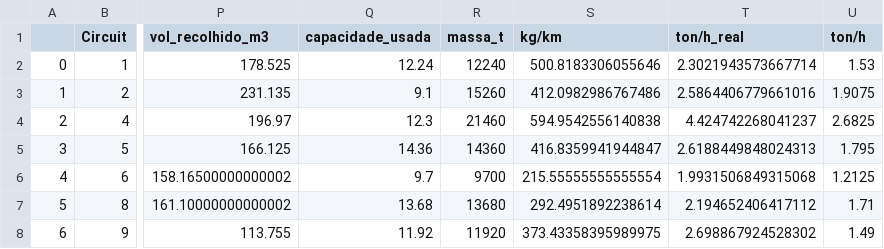
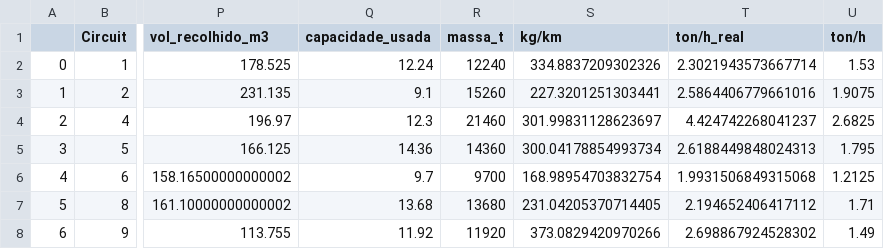
Before and after one commit to RicardoSantos0/ecogestus_portimao, a CSV file: datasets/dados_registos.csv, drawn as a sheet; only a part is shown, gaps mark what is left out; the diff names each change by its address in the sheet, - before the commit and + after, or states it on an @@ line.

Commit message:
Update dados_registos.csv

```diff
--- a/datasets/dados_registos.csv
+++ b/datasets/dados_registos.csv
-S2 (kg/km): 500.8183306055646
+S2 (kg/km): 334.8837209302326
-S3 (kg/km): 412.0982986767486
+S3 (kg/km): 227.3201251303441
-S4 (kg/km): 594.9542556140838
+S4 (kg/km): 301.99831128623697
-S5 (kg/km): 416.8359941944847
+S5 (kg/km): 300.04178854993734
-S6 (kg/km): 215.55555555555554
+S6 (kg/km): 168.98954703832754
-S7 (kg/km): 292.4951892238614
+S7 (kg/km): 231.04205370714405
-S8 (kg/km): 373.43358395989975
+S8 (kg/km): 373.0829420970266
```
